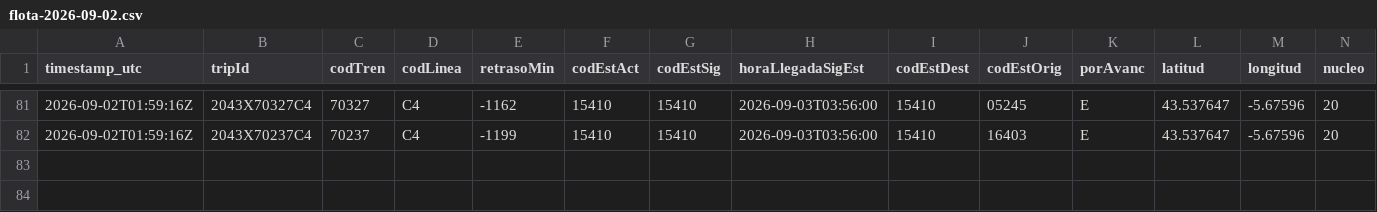
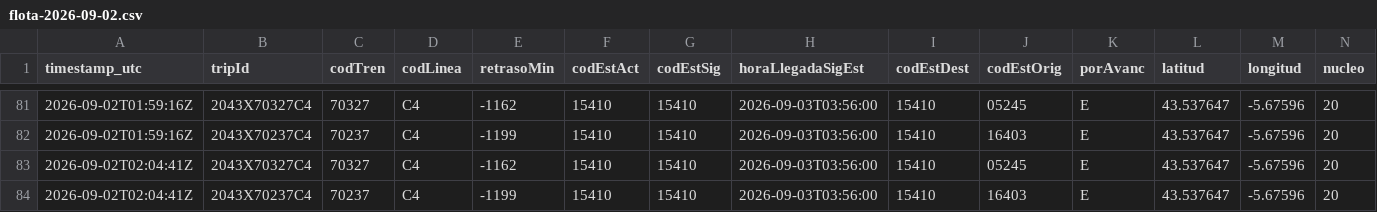
Before and after one commit to josernalist/renfe-cercanias, a CSV file: data/2026/09/flota-2026-09-02.csv, drawn as a sheet; only a part is shown, gaps mark what is left out; rows hold the shown columns only; the diff names each change by its address in the sheet, - before the commit and + after, or states it on an @@ line.

```diff
--- a/data/2026/09/flota-2026-09-02.csv
+++ b/data/2026/09/flota-2026-09-02.csv
+row 83: 2026-09-02T02:04:41Z | 2043X70327C4 | 70327 | C4 | -1162 | 15410 | 15410 | 2026-09-03T03:56:00 | 15410 | 05245 | E | 43.537647 | -5.67596 | 20
+row 84: 2026-09-02T02:04:41Z | 2043X70237C4 | 70237 | C4 | -1199 | 15410 | 15410 | 2026-09-03T03:56:00 | 15410 | 16403 | E | 43.537647 | -5.67596 | 20
```
